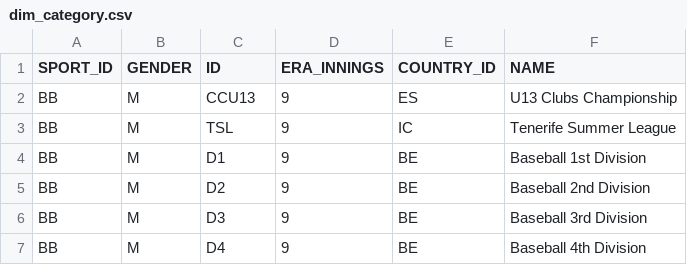
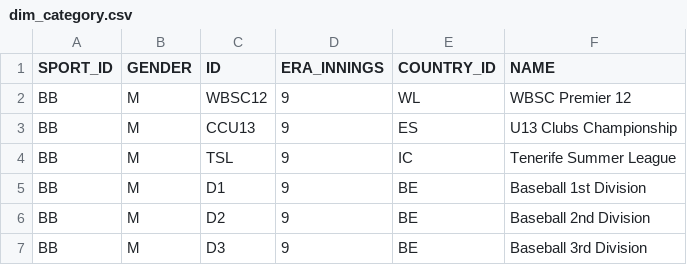
Before and after one commit to tonper19/ballgame, a CSV file: data/csv/dim_category.csv, drawn as a sheet; only a part is shown; the shorter side is filled out with more unchanged rows; the diff names each change by its address in the sheet, - before the commit and + after, or states it on an @@ line.

```diff
--- a/data/csv/dim_category.csv
+++ b/data/csv/dim_category.csv
+row 2: BB | M | WBSC12 | 9 | WL | WBSC Premier 12
```
Also changed, not shown: data/csv/dim_club.csv, data/csv/dim_country.csv, 11 other files.
